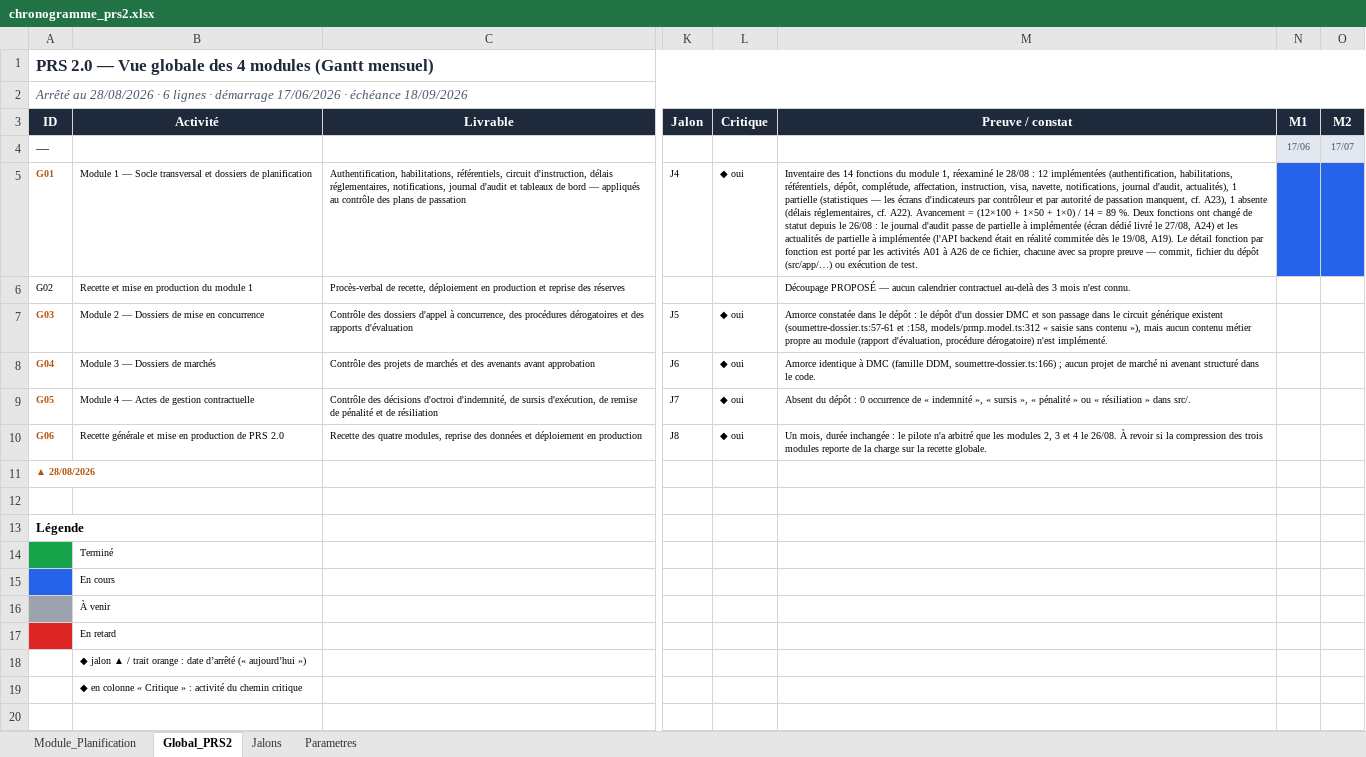
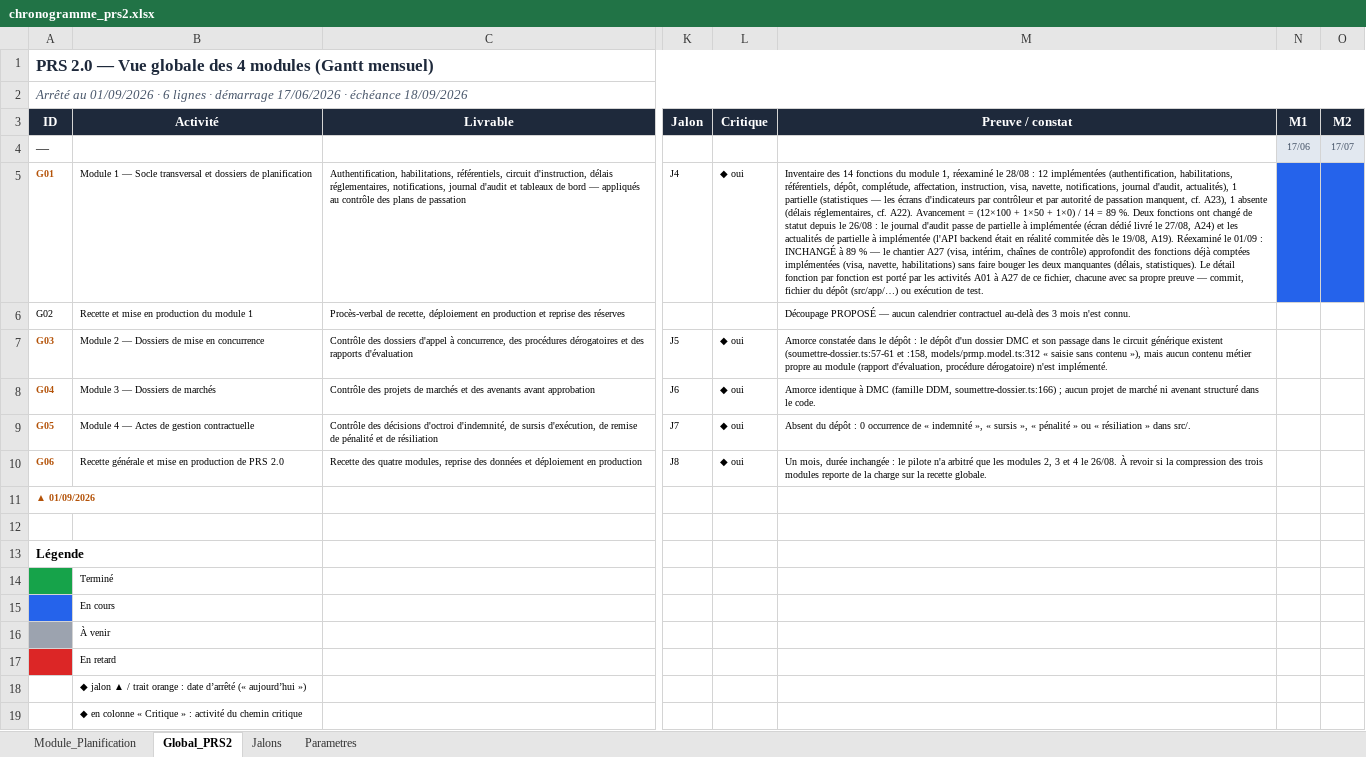
Before and after one commit to lralaitsilanihasy-create/PRS2.0-frontend, an Excel workbook: chronogrammes/chronogramme_prs2.xlsx, sheet Global_PRS2, drawn as a sheet; only a part is shown, gaps mark what is left out; values as stored, in another font and other column widths than the file's, no borders; the diff names each change by its address in the sheet, - before the commit and + after, or states it on an @@ line.

```diff
--- a/chronogrammes/chronogramme_prs2.xlsx (sheet Global_PRS2)
+++ b/chronogrammes/chronogramme_prs2.xlsx (sheet Global_PRS2)
-A2 (ID): Arrêté au 28/08/2026 · 6…
+A2 (ID): Arrêté au 01/09/2026 · 6…
-M5 (Preuve / constat): …19/08, A19). Le détail fonction par fonction est porté par les activités A01 à A26 de ce…
+M5 (Preuve / constat): …19/08, A19). Réexaminé le 01/09 : INCHANGÉ à 89 % — le chantier A27 (visa, intérim, chaînes de contrôle) approfondit des fonctions déjà comptées implémentées (visa, navette, habilitations) sans faire bouger les deux manquantes (délais, statistiques). Le détail fonction par fonction est porté par les activités A01 à A27 de ce…
-A11 (ID): ▲ 28/08/2026
+A11 (ID): ▲ 01/09/2026
```
Also changed, not shown: sheet Module_Planification, sheet Parametres, 2 other files.
